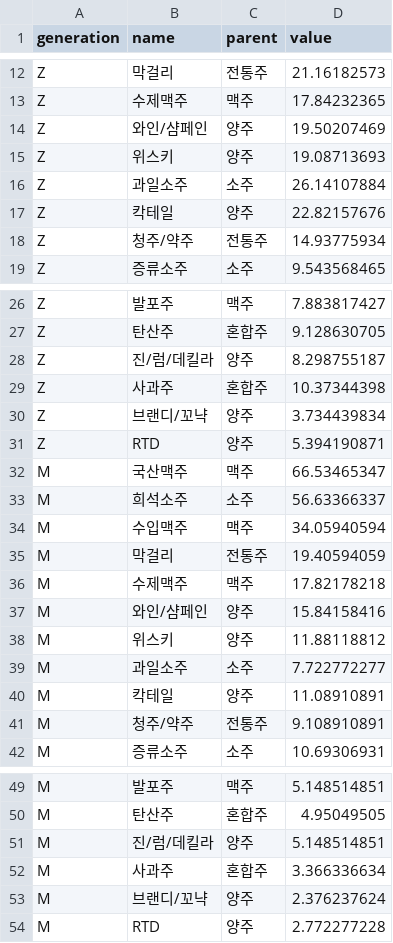
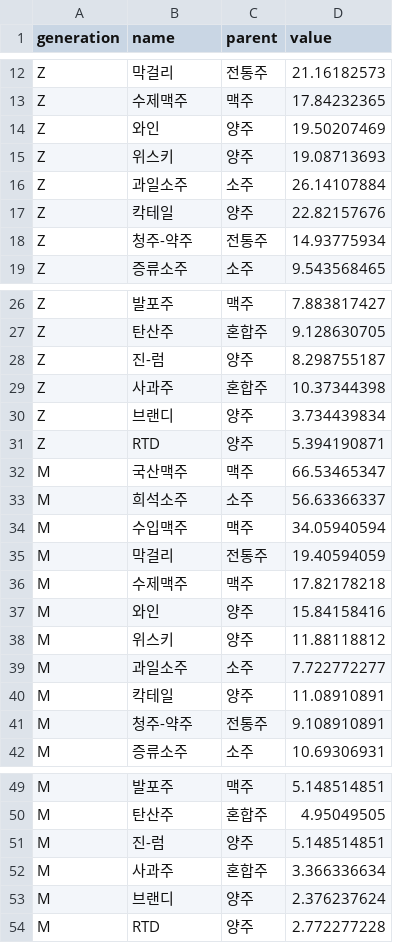
Before and after one commit to RUTuna/Trend_of_Alcohol, a CSV file: data/outside.csv, drawn as a sheet; only a part is shown, gaps mark what is left out; the diff covers the shown part only.

```diff
--- a/data/outside.csv
+++ b/data/outside.csv
@@ -13,3 +13,3 @@ Z,막걸리,전통주,21.16182573
 Z,수제맥주,맥주,17.84232365
-Z,와인/샴페인,양주,19.50207469
+Z,와인,양주,19.50207469
 Z,위스키,양주,19.08713693
@@ -17,3 +17,3 @@ Z,과일소주,소주,26.14107884
 Z,칵테일,양주,22.82157676
-Z,청주/약주,전통주,14.93775934
+Z,청주-약주,전통주,14.93775934
 Z,증류소주,소주,9.543568465
@@ -27,5 +27,5 @@ Z,발포주,맥주,7.883817427
 Z,탄산주,혼합주,9.128630705
-Z,진/럼/데킬라,양주,8.298755187
+Z,진-럼,양주,8.298755187
 Z,사과주,혼합주,10.37344398
-Z,브랜디/꼬냑,양주,3.734439834
+Z,브랜디,양주,3.734439834
 Z,RTD,양주,5.394190871
@@ -36,3 +36,3 @@ M,막걸리,전통주,19.40594059
 M,수제맥주,맥주,17.82178218
-M,와인/샴페인,양주,15.84158416
+M,와인,양주,15.84158416
 M,위스키,양주,11.88118812
@@ -40,3 +40,3 @@ M,과일소주,소주,7.722772277
 M,칵테일,양주,11.08910891
-M,청주/약주,전통주,9.108910891
+M,청주-약주,전통주,9.108910891
 M,증류소주,소주,10.69306931
@@ -50,5 +50,5 @@ M,발포주,맥주,5.148514851
 M,탄산주,혼합주,4.95049505
-M,진/럼/데킬라,양주,5.148514851
+M,진-럼,양주,5.148514851
 M,사과주,혼합주,3.366336634
-M,브랜디/꼬냑,양주,2.376237624
+M,브랜디,양주,2.376237624
 M,RTD,양주,2.772277228
```
Also changed, not shown: 4 edited cells elsewhere in this file, data/alone.csv, data/home.csv, 14 other files.
